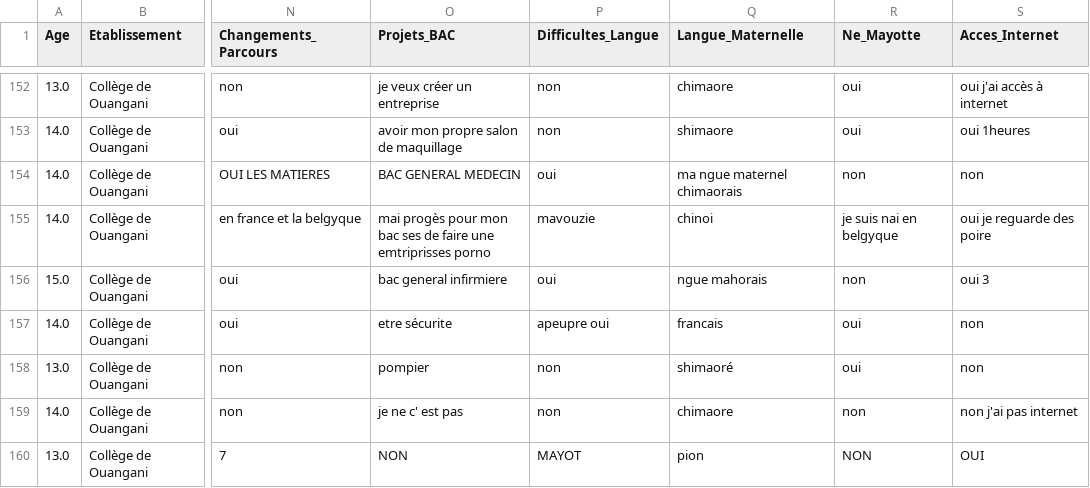
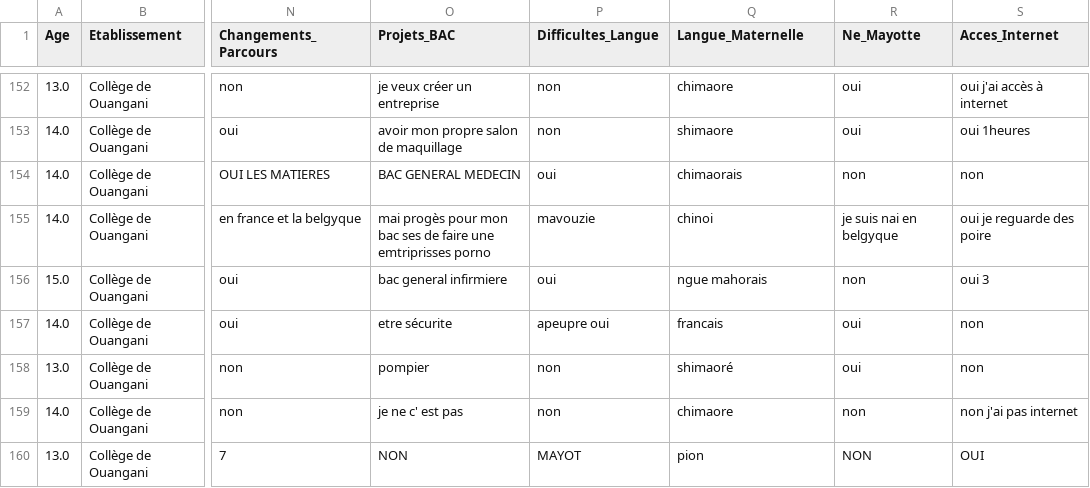
Before and after one commit to SamiraMS2050/Projet2025, a CSV file: apprentissage2.csv, drawn as a sheet; only a part is shown, gaps mark what is left out; the diff names each change by its address in the sheet, - before the commit and + after, or states it on an @@ line.

Commit message:
quelque rectification colonne langue

```diff
--- a/apprentissage2.csv
+++ b/apprentissage2.csv
-Q154 (Langue_Maternelle): ma ngue maternel chimaorais
+Q154 (Langue_Maternelle): chimaorais
```
